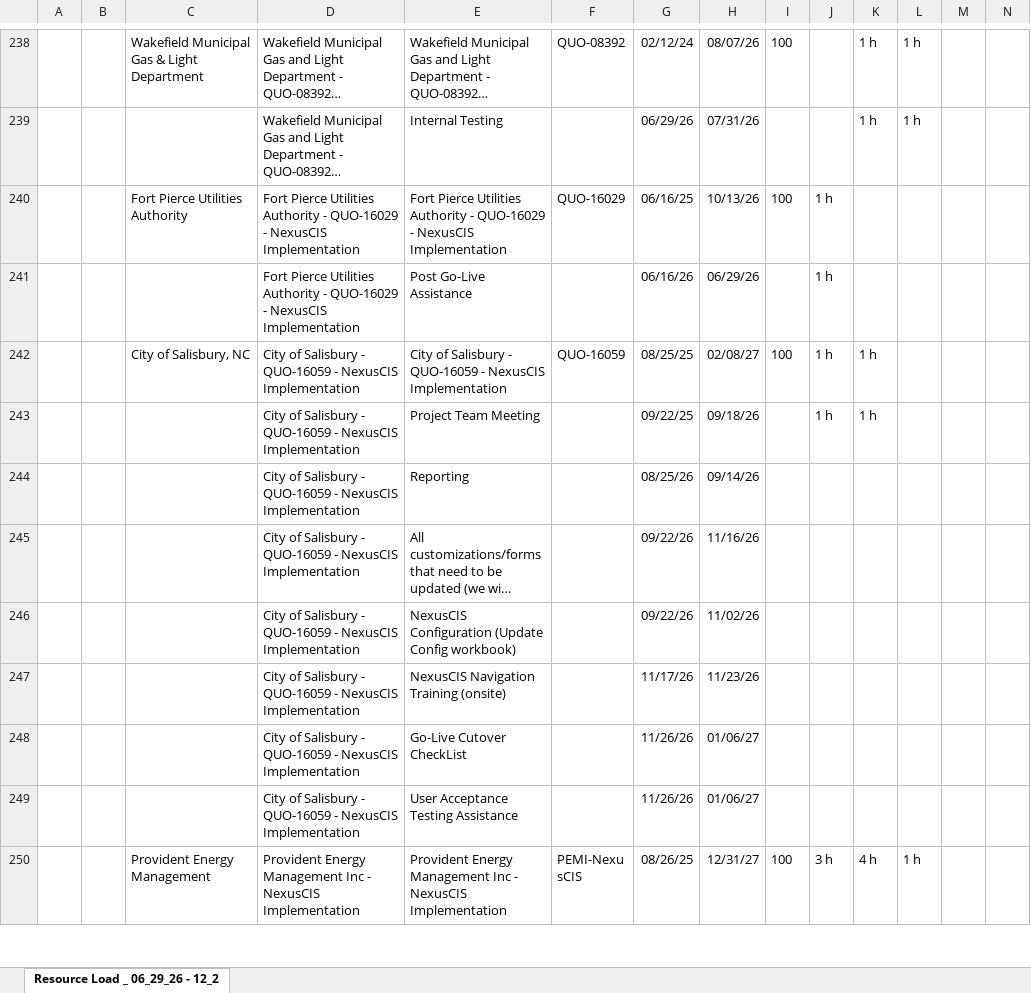
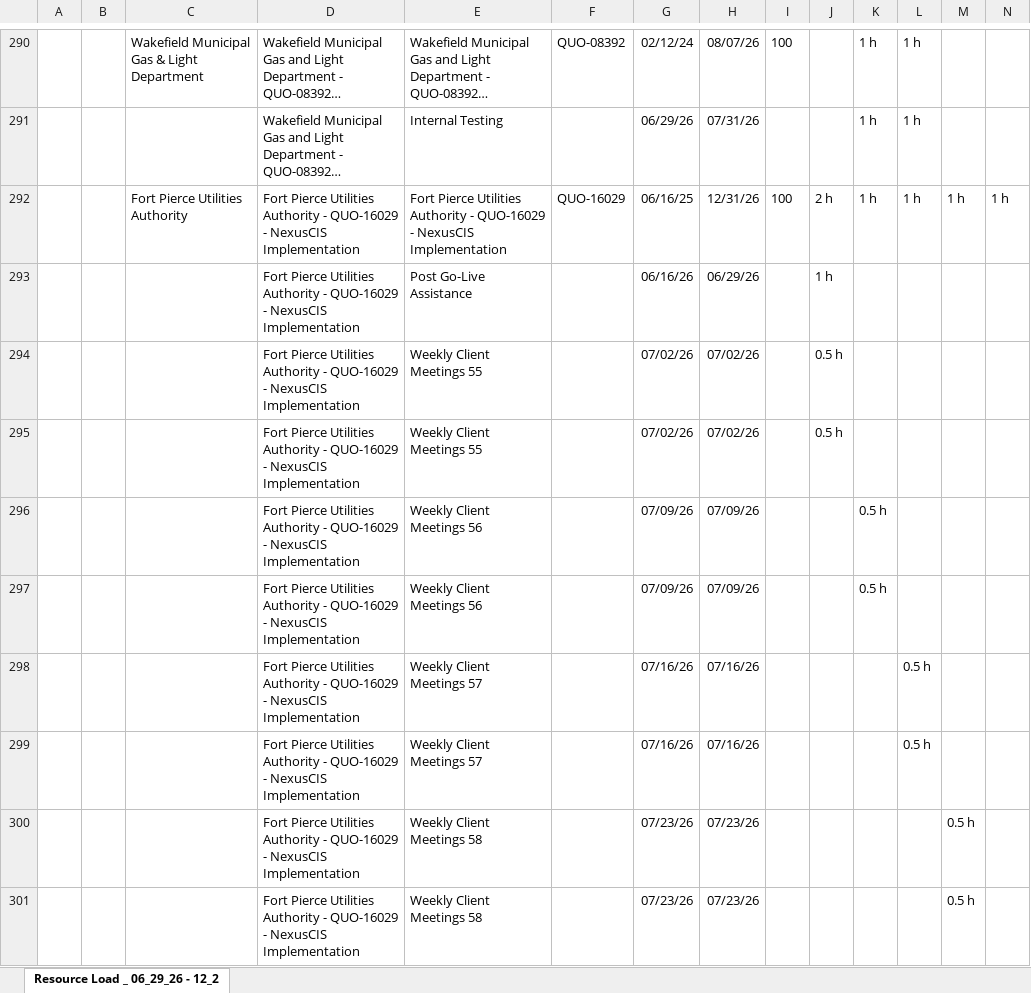
Before and after one commit to PMO-Cogsdale/ResourceSchedule, an Excel workbook: schedule.xlsx, sheet Resource Load _ 06_29_26 - 12_2, drawn as a sheet; only a part is shown, gaps mark what is left out; the shorter side is filled out with more unchanged rows; long unchanged cells end in …; values as stored, in another font and other column widths than the file's, no borders; charts and pictures not drawn; removed rows and columns are numbered as before the commit, all else as after; rows hold the shown columns only; the diff covers the shown part only; the diff names each change by its address in the sheet, - before the commit and + after, or states it on an @@ line.

```diff
--- a/schedule.xlsx (sheet Resource Load _ 06_29_26 - 12_2)
+++ b/schedule.xlsx (sheet Resource Load _ 06_29_26 - 12_2)
-row 240:  |  | Fort Pierce Utilities Authority | Fort Pierce Utilities Authority - QUO-16029 - NexusCIS Implementation | Fort Pierce Utilities Authority - QUO-16029 - NexusCIS Implementation | QUO-16029 | 06/16/25 | 10/13/26 | 100 | 1 h
+row 292:  |  | Fort Pierce Utilities Authority | Fort Pierce Utilities Authority - QUO-16029 - NexusCIS Implementation | Fort Pierce Utilities Authority - QUO-16029 - NexusCIS Implementation | QUO-16029 | 06/16/25 | 12/31/26 | 100 | 2 h | 1 h | 1 h | 1 h | 1 h
+row 294:  |  |  | Fort Pierce Utilities Authority - QUO-16029 - NexusCIS Implementation | Weekly Client Meetings 55 |  | 07/02/26 | 07/02/26 |  | 0.5 h
+row 295:  |  |  | Fort Pierce Utilities Authority - QUO-16029 - NexusCIS Implementation | Weekly Client Meetings 55 |  | 07/02/26 | 07/02/26 |  | 0.5 h
+row 296:  |  |  | Fort Pierce Utilities Authority - QUO-16029 - NexusCIS Implementation | Weekly Client Meetings 56 |  | 07/09/26 | 07/09/26 |  |  | 0.5 h
+row 297:  |  |  | Fort Pierce Utilities Authority - QUO-16029 - NexusCIS Implementation | Weekly Client Meetings 56 |  | 07/09/26 | 07/09/26 |  |  | 0.5 h
+row 298:  |  |  | Fort Pierce Utilities Authority - QUO-16029 - NexusCIS Implementation | Weekly Client Meetings 57 |  | 07/16/26 | 07/16/26 |  |  |  | 0.5 h
+row 299:  |  |  | Fort Pierce Utilities Authority - QUO-16029 - NexusCIS Implementation | Weekly Client Meetings 57 |  | 07/16/26 | 07/16/26 |  |  |  | 0.5 h
+row 300:  |  |  | Fort Pierce Utilities Authority - QUO-16029 - NexusCIS Implementation | Weekly Client Meetings 58 |  | 07/23/26 | 07/23/26 |  |  |  |  | 0.5 h
+row 301:  |  |  | Fort Pierce Utilities Authority - QUO-16029 - NexusCIS Implementation | Weekly Client Meetings 58 |  | 07/23/26 | 07/23/26 |  |  |  |  | 0.5 h
```
Also changed, not shown: 167 added rows, 5 removed rows, 173 edited cells and cell formats elsewhere in this sheet.
